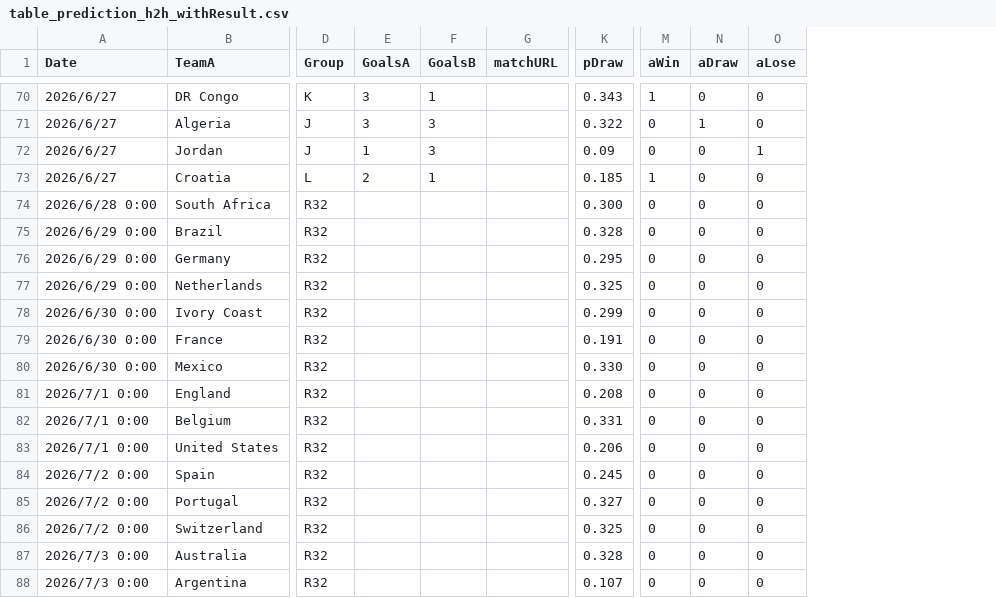
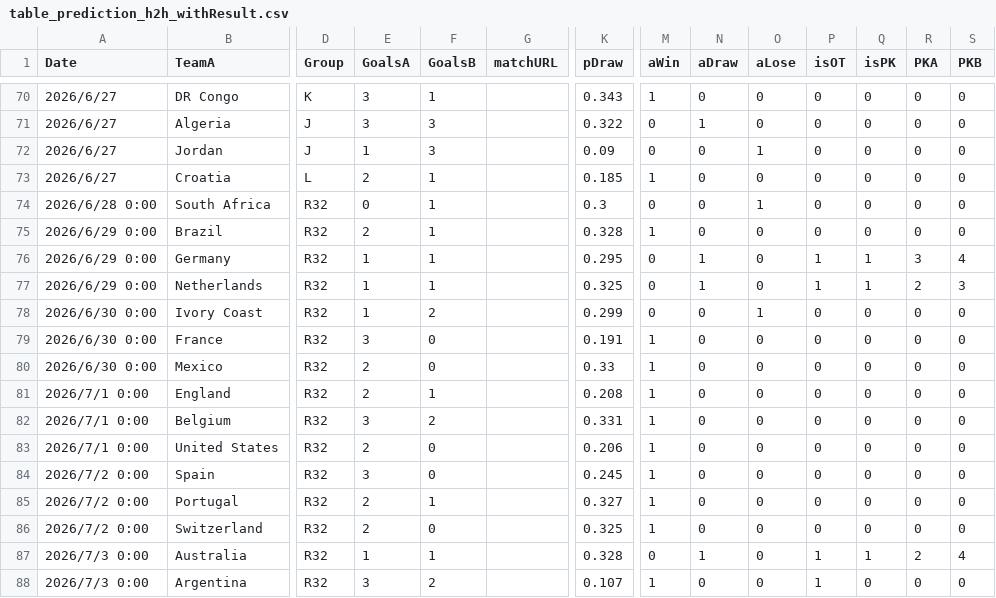
Before and after one commit to konakalab/FIFAWC2026Prediction, a CSV file: table_prediction_h2h_withResult.csv, drawn as a sheet; only a part is shown, gaps mark what is left out; the diff covers the shown part only; the diff names each change by its address in the sheet, - before the commit and + after, or states it on an @@ line.

Commit message:
Add files via upload

```diff
--- a/table_prediction_h2h_withResult.csv
+++ b/table_prediction_h2h_withResult.csv
+column P (isOT), rows 70-88: 0 | 0 | 0 | 0 | 0 | 0 | 1 | 1 | 0 | 0 | 0 | 0 | 0 | 0 | 0 | 0 | 0 | 1 | 1
+column Q (isPK), rows 70-88: 0 | 0 | 0 | 0 | 0 | 0 | 1 | 1 | 0 | 0 | 0 | 0 | 0 | 0 | 0 | 0 | 0 | 1 | 0
+column R (PKA), rows 70-88: 0 | 0 | 0 | 0 | 0 | 0 | 3 | 2 | 0 | 0 | 0 | 0 | 0 | 0 | 0 | 0 | 0 | 2 | 0
+column S (PKB), rows 70-88: 0 | 0 | 0 | 0 | 0 | 0 | 4 | 3 | 0 | 0 | 0 | 0 | 0 | 0 | 0 | 0 | 0 | 4 | 0
-E74 (GoalsA): (empty)
+E74 (GoalsA): 0
-F74:F77 (GoalsB): (empty)
+F74:F77 (GoalsB): 1
-K74 (pDraw): 0.300
+K74 (pDraw): 0.3
-O74 (aLose): 0
+O74 (aLose): 1
-E75 (GoalsA): (empty)
+E75 (GoalsA): 2
-M75 (aWin): 0
+M75 (aWin): 1
-E76:E78 (GoalsA): (empty)
+E76:E78 (GoalsA): 1
-N76:N77 (aDraw): 0
+N76:N77 (aDraw): 1
-F78 (GoalsB): (empty)
+F78 (GoalsB): 2
-O78 (aLose): 0
+O78 (aLose): 1
-E79 (GoalsA): (empty)
+E79 (GoalsA): 3
-F79:F80 (GoalsB): (empty)
+F79:F80 (GoalsB): 0
-M79:M86 (aWin): 0
+M79:M86 (aWin): 1
-E80:E81 (GoalsA): (empty)
+E80:E81 (GoalsA): 2
-K80 (pDraw): 0.330
+K80 (pDraw): 0.33
-F81 (GoalsB): (empty)
+F81 (GoalsB): 1
-E82 (GoalsA): (empty)
+E82 (GoalsA): 3
-F82 (GoalsB): (empty)
+F82 (GoalsB): 2
-E83 (GoalsA): (empty)
+E83 (GoalsA): 2
-F83:F84 (GoalsB): (empty)
+F83:F84 (GoalsB): 0
-E84 (GoalsA): (empty)
+E84 (GoalsA): 3
-E85:E86 (GoalsA): (empty)
+E85:E86 (GoalsA): 2
-F85 (GoalsB): (empty)
+F85 (GoalsB): 1
-F86 (GoalsB): (empty)
+F86 (GoalsB): 0
-E87 (GoalsA): (empty)
+E87 (GoalsA): 1
-F87 (GoalsB): (empty)
+F87 (GoalsB): 1
-N87 (aDraw): 0
+N87 (aDraw): 1
-E88 (GoalsA): (empty)
+E88 (GoalsA): 3
-F88 (GoalsB): (empty)
+F88 (GoalsB): 2
-M88 (aWin): 0
+M88 (aWin): 1
```
Also changed, not shown: 4 edited cells elsewhere in this file.
